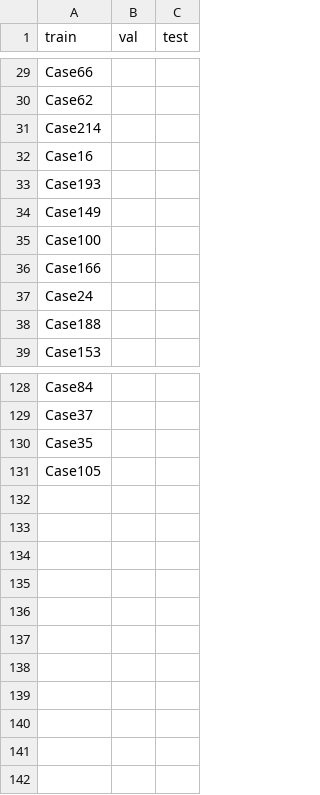
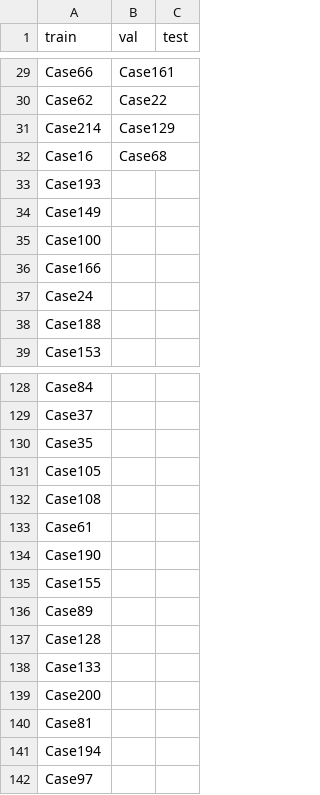
Before and after one commit to ChenchenHu007/Spine_Segmentation, a CSV file: Src/Catalogue/1.csv, drawn as a sheet; only a part is shown, gaps mark what is left out; the diff covers the shown part only; the diff names each change by its address in the sheet, - before the commit and + after, or states it on an @@ line.

```diff
--- a/Src/Catalogue/1.csv
+++ b/Src/Catalogue/1.csv
-B29 (val): (empty)
+B29 (val): Case161
-B30 (val): (empty)
+B30 (val): Case22
-B31 (val): (empty)
+B31 (val): Case129
-B32 (val): (empty)
+B32 (val): Case68
+row 132: Case108
+row 133: Case61
+row 134: Case190
+row 135: Case155
+row 136: Case89
+row 137: Case128
+row 138: Case133
+row 139: Case200
+row 140: Case81
+row 141: Case194
+row 142: Case97
```
Also changed, not shown: 29 edited cells elsewhere in this file, Src/Catalogue/0.csv, Src/Catalogue/2.csv, 8 other files.
